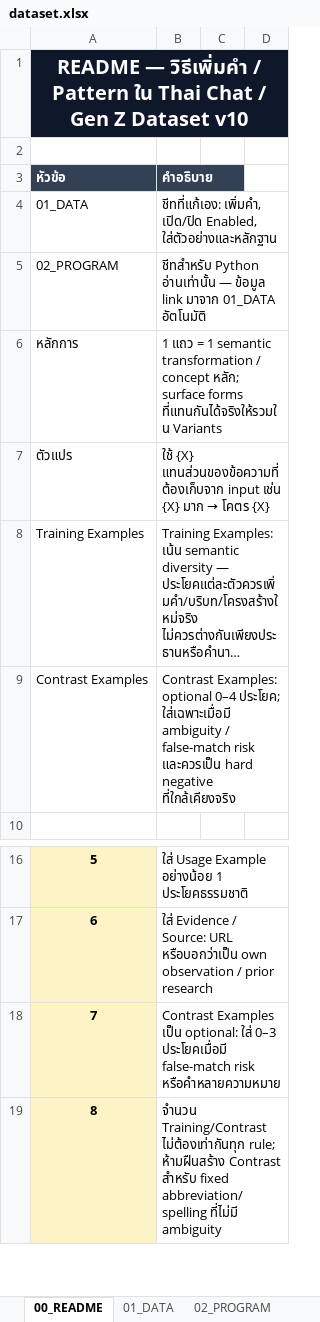
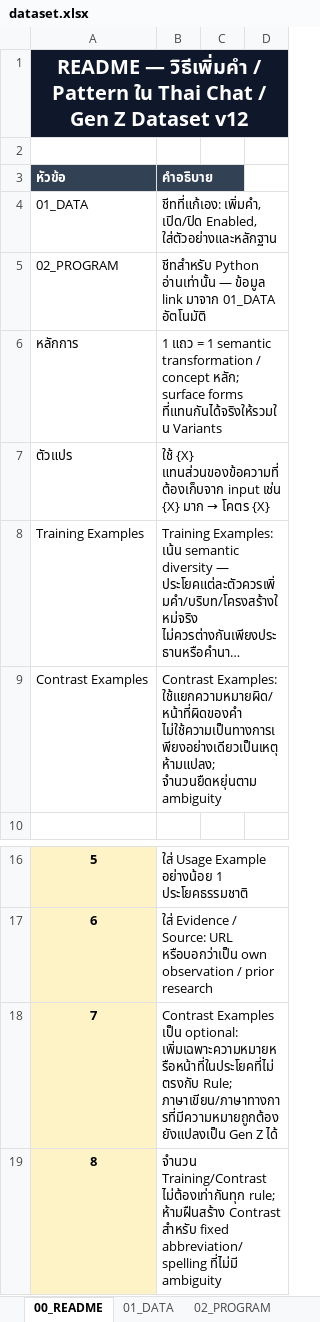
Before and after one commit to Telnwza/Z-ba-malAI, an Excel workbook: data/dataset.xlsx, sheet 00_README, drawn as a sheet; only a part is shown, gaps mark what is left out; long unchanged cells end in …; values as stored, in another font and other column widths than the file's, no borders; the diff names each change by its address in the sheet, - before the commit and + after, or states it on an @@ line.

Commit message:
dataset: Contrast ใหม่จากคนที่ 1 + build เวกเตอร์ใหม่

```diff
--- a/data/dataset.xlsx (sheet 00_README)
+++ b/data/dataset.xlsx (sheet 00_README)
-A1: …Z Dataset v10
+A1: …Z Dataset v12
-B9: Contrast Examples: optional 0–4 ประโยค; ใส่เฉพาะเมื่อมี ambiguity / false-match risk และควรเป็น hard negative ที่ใกล้เคียงจริง
+B9: Contrast Examples: ใช้แยกความหมายผิด/หน้าที่ผิดของคำ ไม่ใช้ความเป็นทางการเพียงอย่างเดียวเป็นเหตุห้ามแปลง; จำนวนยืดหยุ่นตาม ambiguity
-B18: …เป็น optional: ใส่ 0–3 ประโยคเมื่อมี false-match risk หรือคำหลายความหมาย
+B18: …เป็น optional: เพิ่มเฉพาะความหมายหรือหน้าที่ในประโยคที่ไม่ตรงกับ Rule; ภาษาเขียน/ภาษาทางการที่มีความหมายถูกต้องยังแปลงเป็น Gen Z ได้
```
Also changed, not shown: sheet 02_PROGRAM, sheet 01_DATA, 6 other files.
